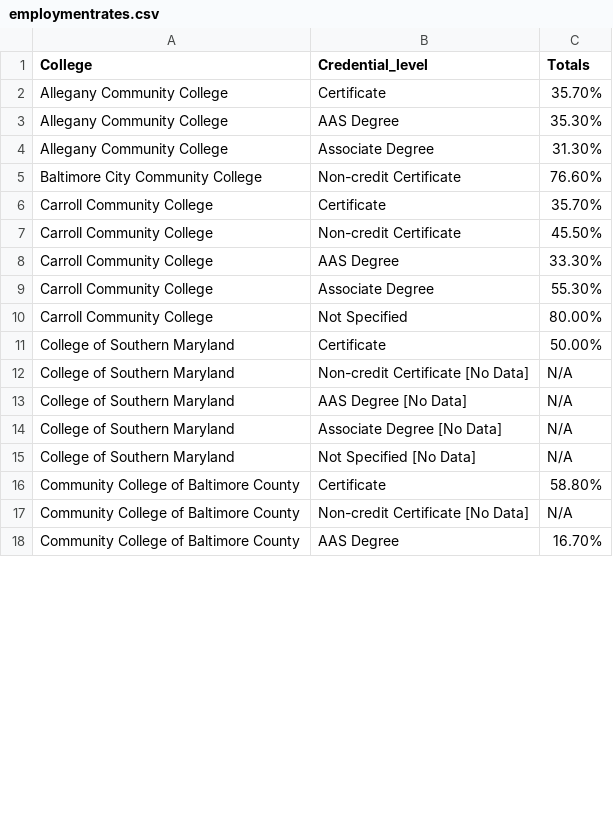
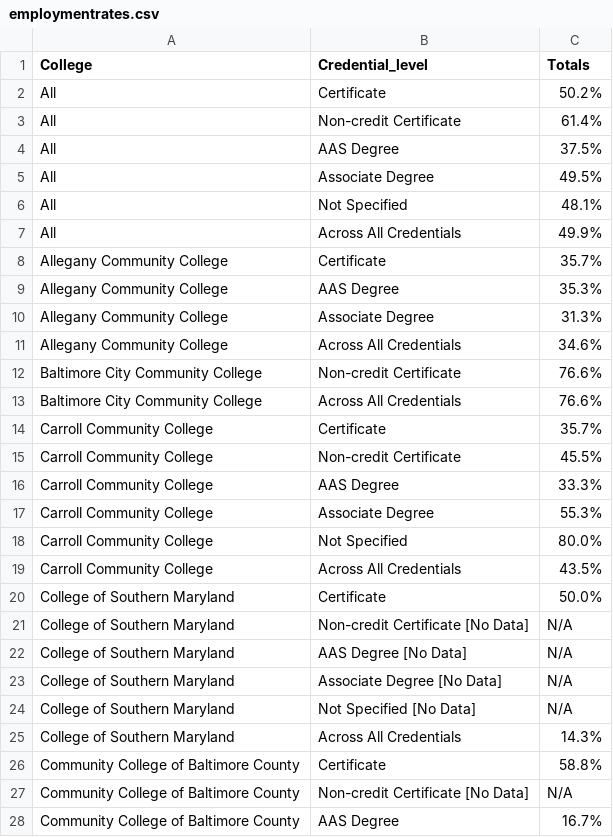
Before and after one commit to leaveyh/bar-chart, a CSV file: data/employmentrates.csv, drawn as a sheet; only a part is shown; the diff covers the shown part only.

```diff
--- a/data/employmentrates.csv
+++ b/data/employmentrates.csv
@@ -1,12 +1,21 @@
 College,Credential_level,Totals
-Allegany Community College,Certificate,35.70%
-Allegany Community College,AAS Degree,35.30%
-Allegany Community College,Associate Degree,31.30%
-Baltimore City Community College,Non-credit Certificate,76.60%
-Carroll Community College,Certificate,35.70%
-Carroll Community College,Non-credit Certificate,45.50%
-Carroll Community College,AAS Degree,33.30%
-Carroll Community College,Associate Degree,55.30%
-Carroll Community College,Not Specified,80.00%
-College of Southern Maryland,Certificate,50.00%
+All,Certificate,50.2%
+All,Non-credit Certificate,61.4%
+All,AAS Degree,37.5%
+All,Associate Degree,49.5%
+All,Not Specified,48.1%
+All,Across All Credentials,49.9%
+Allegany Community College,Certificate,35.7%
+Allegany Community College,AAS Degree,35.3%
+Allegany Community College,Associate Degree,31.3%
+Allegany Community College,Across All Credentials,34.6%
+Baltimore City Community College,Non-credit Certificate,76.6%
+Baltimore City Community College,Across All Credentials,76.6%
+Carroll Community College,Certificate,35.7%
+Carroll Community College,Non-credit Certificate,45.5%
+Carroll Community College,AAS Degree,33.3%
+Carroll Community College,Associate Degree,55.3%
+Carroll Community College,Not Specified,80.0%
+Carroll Community College,Across All Credentials,43.5%
+College of Southern Maryland,Certificate,50.0%
 College of Southern Maryland,Non-credit Certificate [No Data],N/A
@@ -15,4 +24,5 @@ College of Southern Maryland,Associate Degree [No Data],N/A
 College of Southern Maryland,Not Specified [No Data],N/A
-Community College of Baltimore County,Certificate,58.80%
+College of Southern Maryland,Across All Credentials,14.3%
+Community College of Baltimore County,Certificate,58.8%
 Community College of Baltimore County,Non-credit Certificate [No Data],N/A
-Community College of Baltimore County,AAS Degree,16.70%
+Community College of Baltimore County,AAS Degree,16.7%
```
Also changed, not shown: 9 added rows and 27 edited cells elsewhere in this file, data/data5.csv, data/graduationrates.csv, 6 other files.
